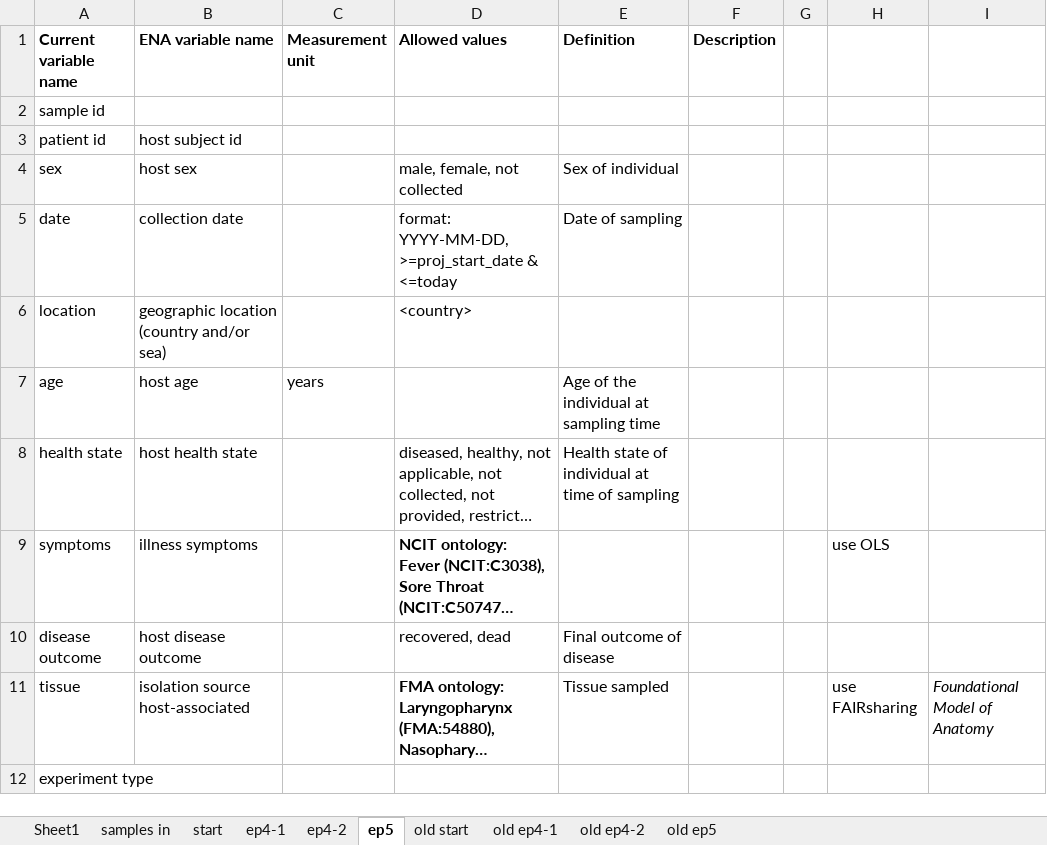
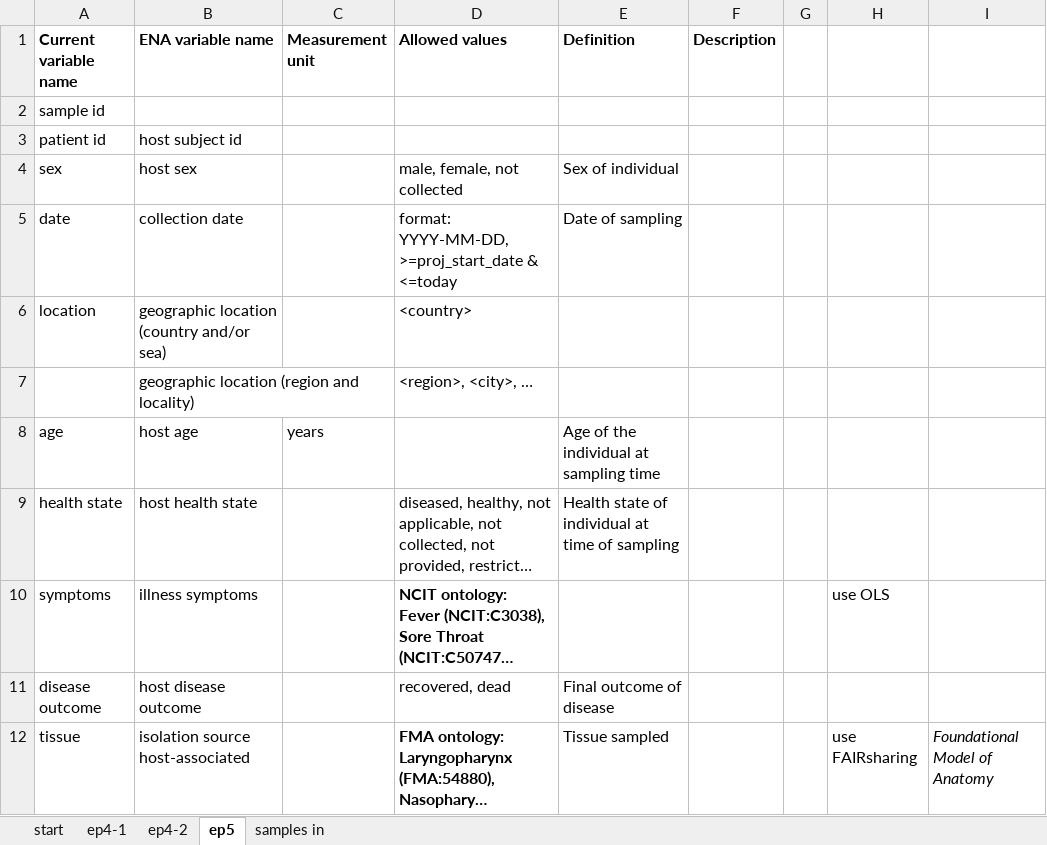
Before and after one commit to NBISweden/module-metadata-dm-practices, an Excel workbook: files/data_dictionary_oct_2021.xlsx, sheet ep5, drawn as a sheet; only a part is shown; the shorter side is filled out with more unchanged rows; long unchanged cells end in …; values as stored, in another font and other column widths than the file's, no borders; the diff names each change by its address in the sheet, - before the commit and + after, or states it on an @@ line.

```diff
--- a/files/data_dictionary_oct_2021.xlsx (sheet ep5)
+++ b/files/data_dictionary_oct_2021.xlsx (sheet ep5)
-sheet tab: Sheet1
-sheet tab: old start
-sheet tab: old ep4-1
-sheet tab: old ep4-2
-sheet tab: old ep5
@@ sheet tab order changed: start | ep4-1 | ep4-2 | ep5 | samples in @@
+row 7:  | geographic location (region and locality) |  | <region>, <city>, …
```
